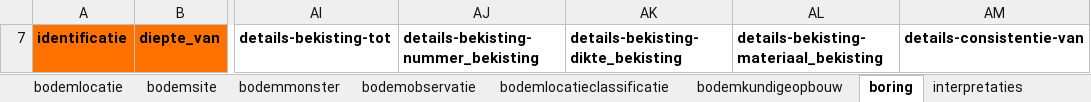
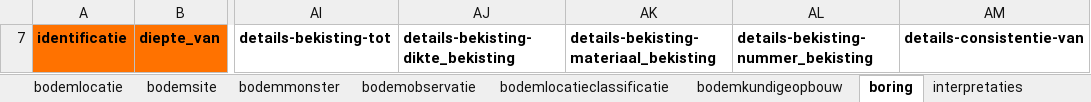
Before and after one commit to DOV-Vlaanderen/xls2xml, an Excel workbook: templates/oefen/oefen_template_full.xlsx, sheet boring, drawn as a sheet; only a part is shown, gaps mark what is left out; values as stored, in another font and other column widths than the file's, no borders; 2 other sheets too large or unreadable and not compared; the diff names each change by its address in the sheet, - before the commit and + after, or states it on an @@ line.

```diff
--- a/templates/oefen/oefen_template_full.xlsx (sheet boring)
+++ b/templates/oefen/oefen_template_full.xlsx (sheet boring)
-AJ7: details-bekisting-nummer_bekisting
+AJ7: details-bekisting-dikte_bekisting
-AK7: details-bekisting-dikte_bekisting
+AK7: details-bekisting-materiaal_bekisting
-AL7: details-bekisting-materiaal_bekisting
+AL7: details-bekisting-nummer_bekisting
```
Also changed, not shown: sheet filter, hidden cells, templates/productie/productie_bodem_template_full.xlsx, templates/productie/productie_geologie_template_full.xlsx, 21 other files.
